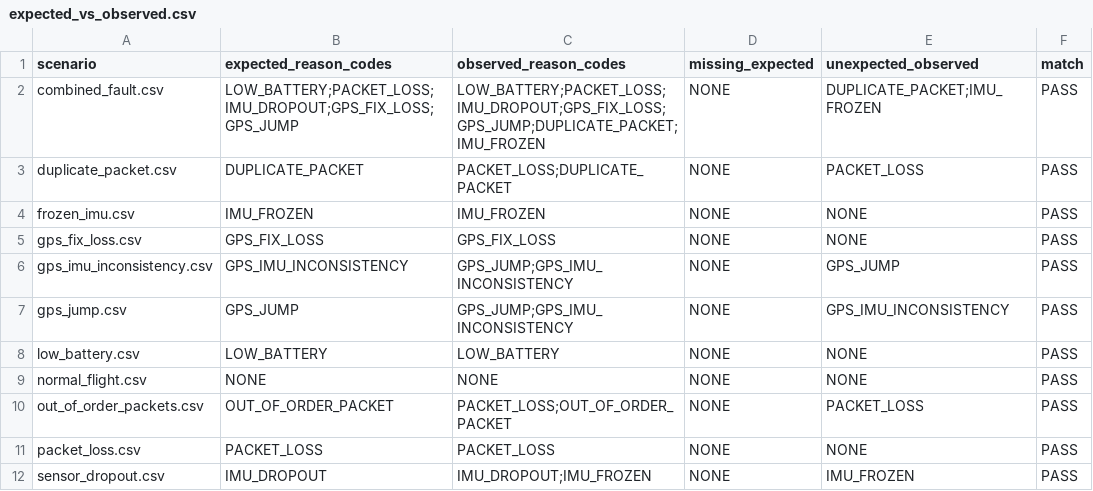
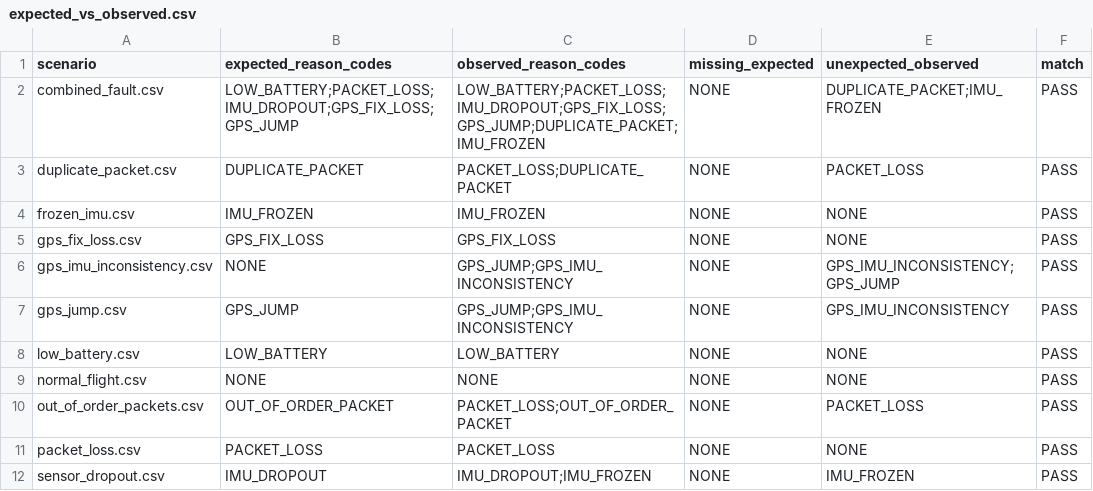
Before and after one commit to Kedia12/fyi26-ai-guardian, a CSV file: results/metrics/expected_vs_observed.csv, drawn as a sheet.

Commit message:
Update documentation and metrics for improved clarity and accuracy

```diff
--- a/results/metrics/expected_vs_observed.csv
+++ b/results/metrics/expected_vs_observed.csv
@@ -5,3 +5,3 @@ frozen_imu.csv,IMU_FROZEN,IMU_FROZEN,NONE,NONE,PASS
 gps_fix_loss.csv,GPS_FIX_LOSS,GPS_FIX_LOSS,NONE,NONE,PASS
-gps_imu_inconsistency.csv,GPS_IMU_INCONSISTENCY,GPS_JUMP;GPS_IMU_INCONSISTENCY,NONE,GPS_JUMP,PASS
+gps_imu_inconsistency.csv,NONE,GPS_JUMP;GPS_IMU_INCONSISTENCY,NONE,GPS_IMU_INCONSISTENCY;GPS_JUMP,PASS
 gps_jump.csv,GPS_JUMP,GPS_JUMP;GPS_IMU_INCONSISTENCY,NONE,GPS_IMU_INCONSISTENCY,PASS
```
Also changed, not shown: 2 other files.
